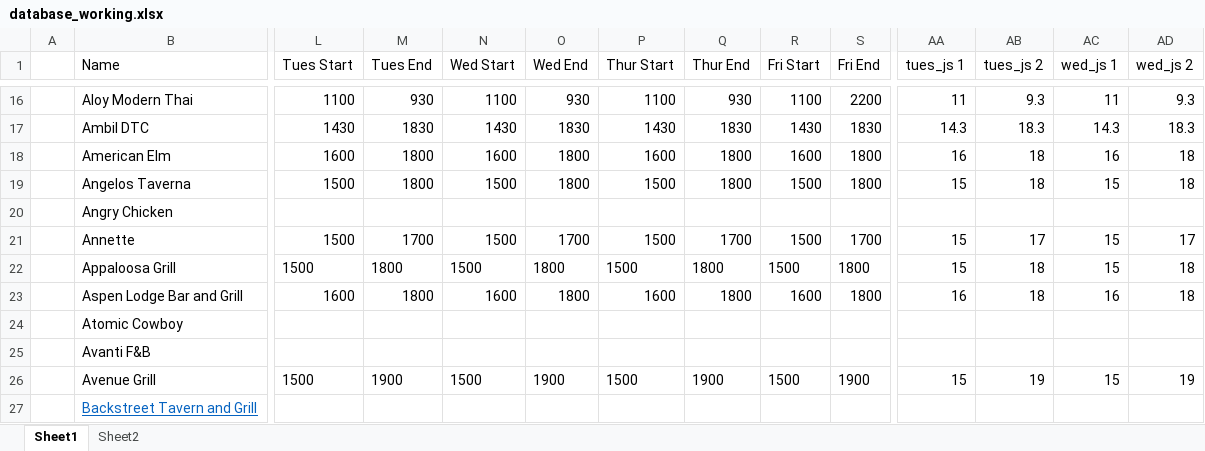
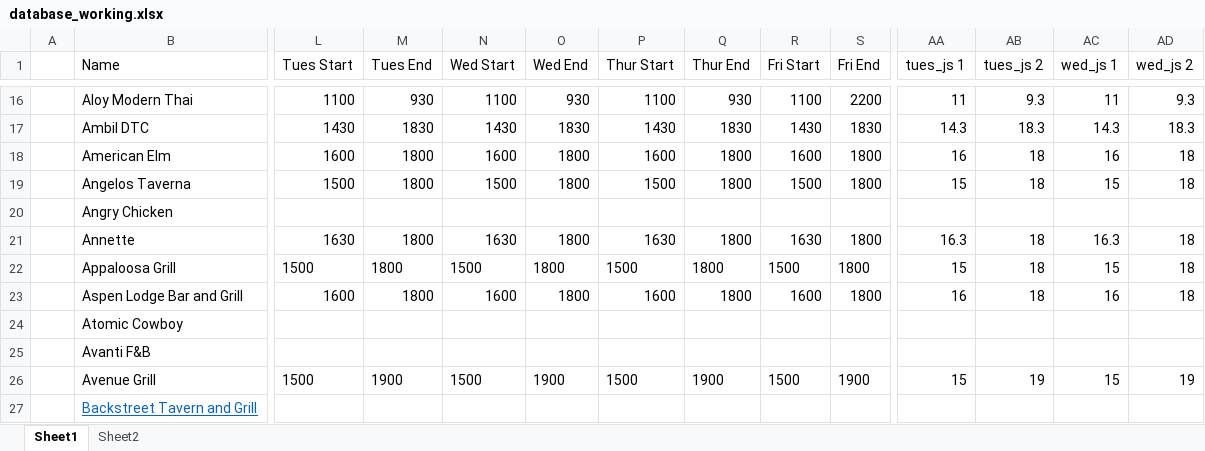
Before and after one commit to christian-lorange/hh_denver, an Excel workbook: database_working.xlsx, sheet Sheet1, drawn as a sheet; only a part is shown, gaps mark what is left out; values as stored, in another font and other column widths than the file's, no borders; the diff covers the shown part only; the diff names each change by its address in the sheet, - before the commit and + after, or states it on an @@ line.

```diff
--- a/database_working.xlsx (sheet Sheet1)
+++ b/database_working.xlsx (sheet Sheet1)
-L21 (Tues Start): 1500
+L21 (Tues Start): 1630
-M21 (Tues End): 1700
+M21 (Tues End): 1800
-N21 (Wed Start): 1500
+N21 (Wed Start): 1630
-O21 (Wed End): 1700
+O21 (Wed End): 1800
-P21 (Thur Start): 1500
+P21 (Thur Start): 1630
-Q21 (Thur End): 1700
+Q21 (Thur End): 1800
-R21 (Fri Start): 1500
+R21 (Fri Start): 1630
-S21 (Fri End): 1700
+S21 (Fri End): 1800
-AA21 (tues_js 1): 15
+AA21 (tues_js 1): 16.3
-AB21 (tues_js 2): 17
+AB21 (tues_js 2): 18
-AC21 (wed_js 1): 15
+AC21 (wed_js 1): 16.3
-AD21 (wed_js 2): 17
+AD21 (wed_js 2): 18
```
Also changed, not shown: 50 edited cells elsewhere in this sheet, 9 other files.
